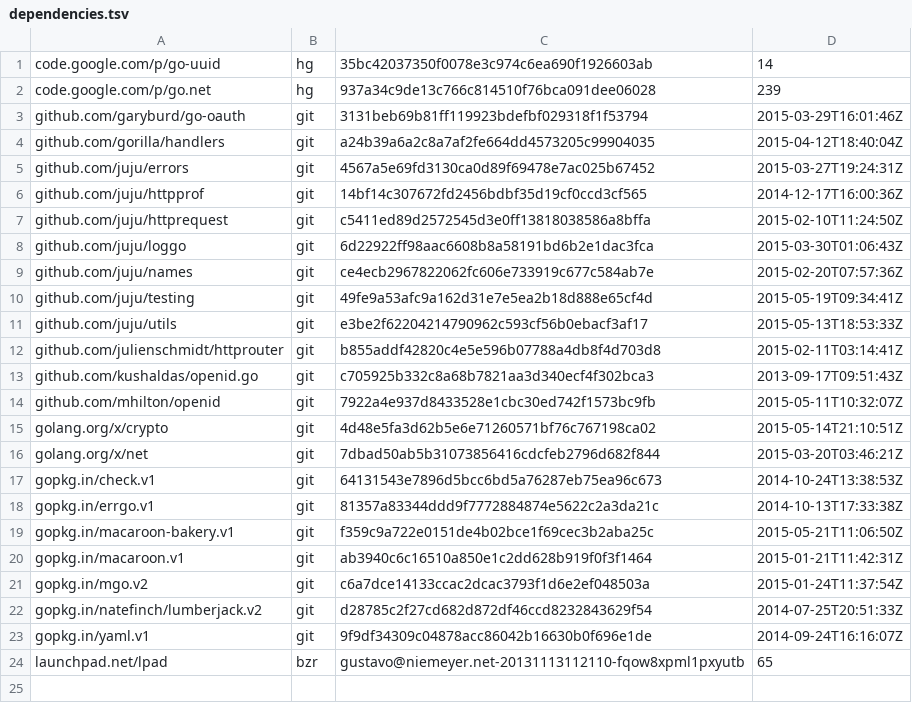
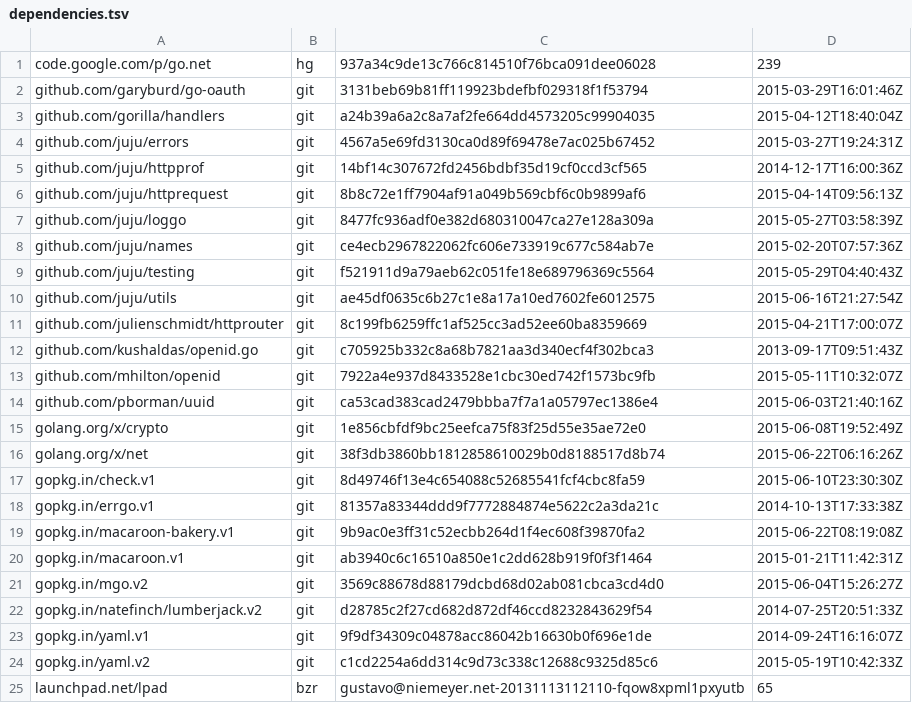
Before and after one commit to canonical/candid, a TSV file: dependencies.tsv, drawn as a sheet.

```diff
--- a/dependencies.tsv
+++ b/dependencies.tsv
@@ -1,2 +1 @@
-code.google.com/p/go-uuid	hg	35bc42037350f0078e3c974c6ea690f1926603ab	14
 code.google.com/p/go.net	hg	937a34c9de13c766c814510f76bca091dee06028	239
@@ -6,19 +5,21 @@ github.com/juju/errors	git	4567a5e69fd3130ca0d89f69478e7ac025b67452	2015-03-27T1
 github.com/juju/httpprof	git	14bf14c307672fd2456bdbf35d19cf0ccd3cf565	2014-12-17T16:00:36Z
-github.com/juju/httprequest	git	c5411ed89d2572545d3e0ff13818038586a8bffa	2015-02-10T11:24:50Z
-github.com/juju/loggo	git	6d22922ff98aac6608b8a58191bd6b2e1dac3fca	2015-03-30T01:06:43Z
+github.com/juju/httprequest	git	8b8c72e1ff7904af91a049b569cbf6c0b9899af6	2015-04-14T09:56:13Z
+github.com/juju/loggo	git	8477fc936adf0e382d680310047ca27e128a309a	2015-05-27T03:58:39Z
 github.com/juju/names	git	ce4ecb2967822062fc606e733919c677c584ab7e	2015-02-20T07:57:36Z
-github.com/juju/testing	git	49fe9a53afc9a162d31e7e5ea2b18d888e65cf4d	2015-05-19T09:34:41Z
-github.com/juju/utils	git	e3be2f62204214790962c593cf56b0ebacf3af17	2015-05-13T18:53:33Z
-github.com/julienschmidt/httprouter	git	b855addf42820c4e5e596b07788a4db8f4d703d8	2015-02-11T03:14:41Z
+github.com/juju/testing	git	f521911d9a79aeb62c051fe18e689796369c5564	2015-05-29T04:40:43Z
+github.com/juju/utils	git	ae45df0635c6b27c1e8a17a10ed7602fe6012575	2015-06-16T21:27:54Z
+github.com/julienschmidt/httprouter	git	8c199fb6259ffc1af525cc3ad52ee60ba8359669	2015-04-21T17:00:07Z
 github.com/kushaldas/openid.go	git	c705925b332c8a68b7821aa3d340ecf4f302bca3	2013-09-17T09:51:43Z
 github.com/mhilton/openid	git	7922a4e937d8433528e1cbc30ed742f1573bc9fb	2015-05-11T10:32:07Z
-golang.org/x/crypto	git	4d48e5fa3d62b5e6e71260571bf76c767198ca02	2015-05-14T21:10:51Z
-golang.org/x/net	git	7dbad50ab5b31073856416cdcfeb2796d682f844	2015-03-20T03:46:21Z
-gopkg.in/check.v1	git	64131543e7896d5bcc6bd5a76287eb75ea96c673	2014-10-24T13:38:53Z
+github.com/pborman/uuid	git	ca53cad383cad2479bbba7f7a1a05797ec1386e4	2015-06-03T21:40:16Z
+golang.org/x/crypto	git	1e856cbfdf9bc25eefca75f83f25d55e35ae72e0	2015-06-08T19:52:49Z
+golang.org/x/net	git	38f3db3860bb1812858610029b0d8188517d8b74	2015-06-22T06:16:26Z
+gopkg.in/check.v1	git	8d49746f13e4c654088c52685541fcf4cbc8fa59	2015-06-10T23:30:30Z
 gopkg.in/errgo.v1	git	81357a83344ddd9f7772884874e5622c2a3da21c	2014-10-13T17:33:38Z
-gopkg.in/macaroon-bakery.v1	git	f359c9a722e0151de4b02bce1f69cec3b2aba25c	2015-05-21T11:06:50Z
+gopkg.in/macaroon-bakery.v1	git	9b9ac0e3ff31c52ecbb264d1f4ec608f39870fa2	2015-06-22T08:19:08Z
 gopkg.in/macaroon.v1	git	ab3940c6c16510a850e1c2dd628b919f0f3f1464	2015-01-21T11:42:31Z
-gopkg.in/mgo.v2	git	c6a7dce14133ccac2dcac3793f1d6e2ef048503a	2015-01-24T11:37:54Z
+gopkg.in/mgo.v2	git	3569c88678d88179dcbd68d02ab081cbca3cd4d0	2015-06-04T15:26:27Z
 gopkg.in/natefinch/lumberjack.v2	git	d28785c2f27cd682d872df46ccd8232843629f54	2014-07-25T20:51:33Z
 gopkg.in/yaml.v1	git	9f9df34309c04878acc86042b16630b0f696e1de	2014-09-24T16:16:07Z
+gopkg.in/yaml.v2	git	c1cd2254a6dd314c9d73c338c12688c9325d85c6	2015-05-19T10:42:33Z
 launchpad.net/lpad	bzr	gustavo@niemeyer.net-20131113112110-fqow8xpml1pxyutb	65
```
Also changed, not shown: 42 other files.
